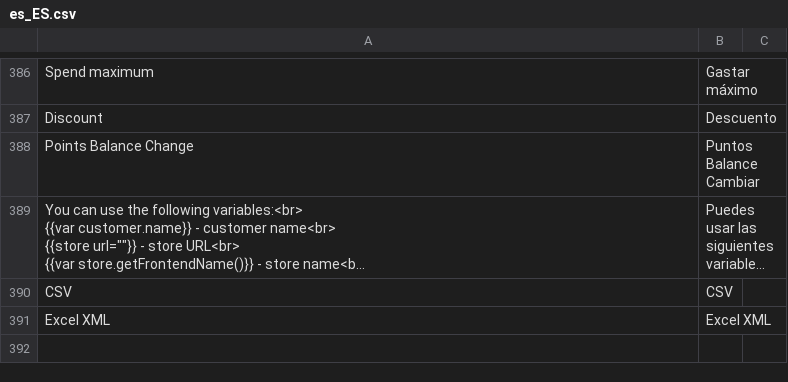
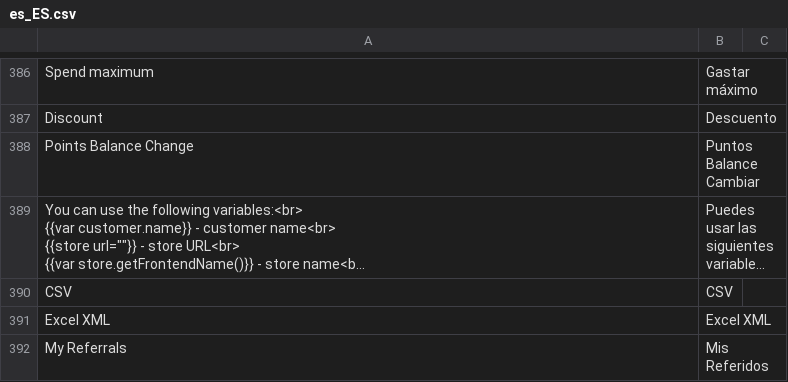
Before and after one commit to TucumanCompras/magento2-i18n, a CSV file: app/code/Mirasvit/Rewards/i18n/es_ES.csv, drawn as a sheet; only a part is shown, gaps mark what is left out; long unchanged cells end in …; the diff names each change by its address in the sheet, - before the commit and + after, or states it on an @@ line.

Commit message:
Update es_ES.csv

```diff
--- a/app/code/Mirasvit/Rewards/i18n/es_ES.csv
+++ b/app/code/Mirasvit/Rewards/i18n/es_ES.csv
+row 392: My Referrals | Mis Referidos
```
